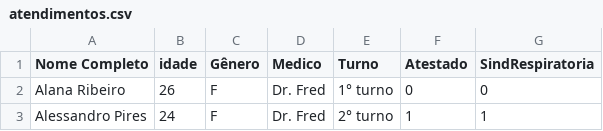
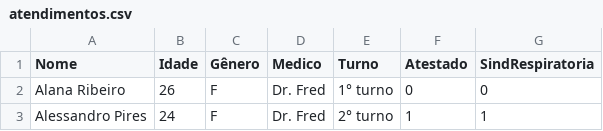
Before and after one commit to dhanielpereira-star/atividade, a CSV file: atendimentos.csv, drawn as a sheet; only a part is shown.

Commit message:
Add files via upload

```diff
--- a/atendimentos.csv
+++ b/atendimentos.csv
@@ -1,2 +1,2 @@
-Nome Completo,idade,Gênero,Medico,Turno,Atestado,SindRespiratoria
+Nome,Idade,Gênero,Medico,Turno,Atestado,SindRespiratoria
 Alana Ribeiro,26,F,Dr. Fred,1° turno,0,0
```
